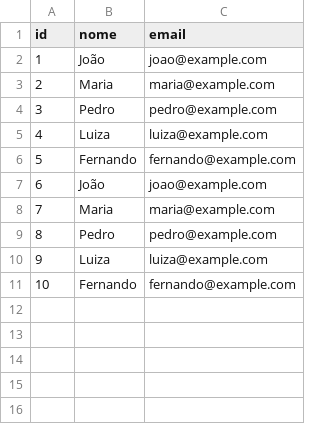
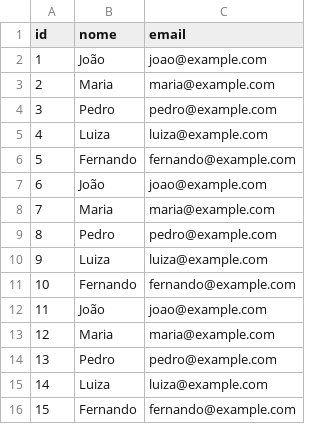
Before and after one commit to reprograma/on35-python-s08-banco-de-dados-II, a CSV file: exercicios/para-sala/arquivos_csv/exportados_clientes.csv, drawn as a sheet.

```diff
--- a/exercicios/para-sala/arquivos_csv/exportados_clientes.csv
+++ b/exercicios/para-sala/arquivos_csv/exportados_clientes.csv
@@ -11 +11,6 @@ id,nome,email
 10,Fernando,fernando@example.com
+11,João,joao@example.com
+12,Maria,maria@example.com
+13,Pedro,pedro@example.com
+14,Luiza,luiza@example.com
+15,Fernando,fernando@example.com
```
Also changed, not shown: 3 other files.
